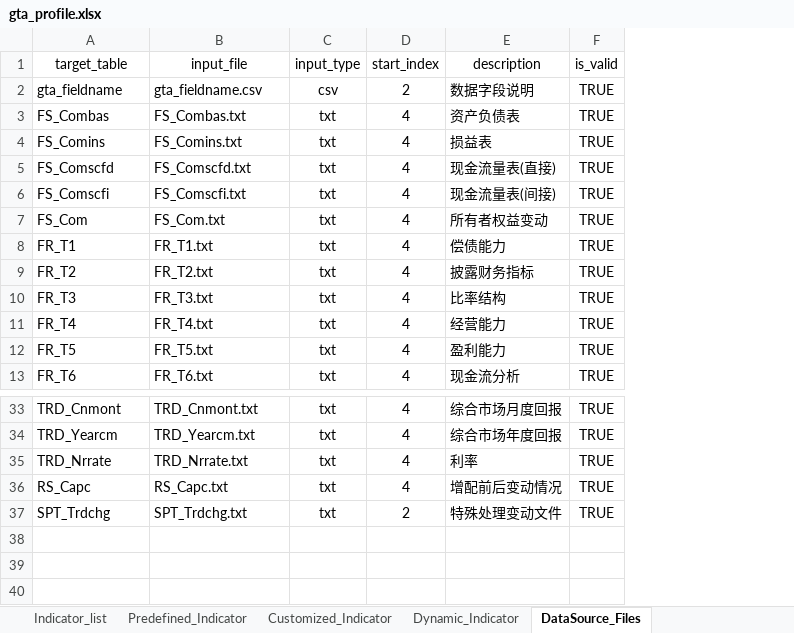
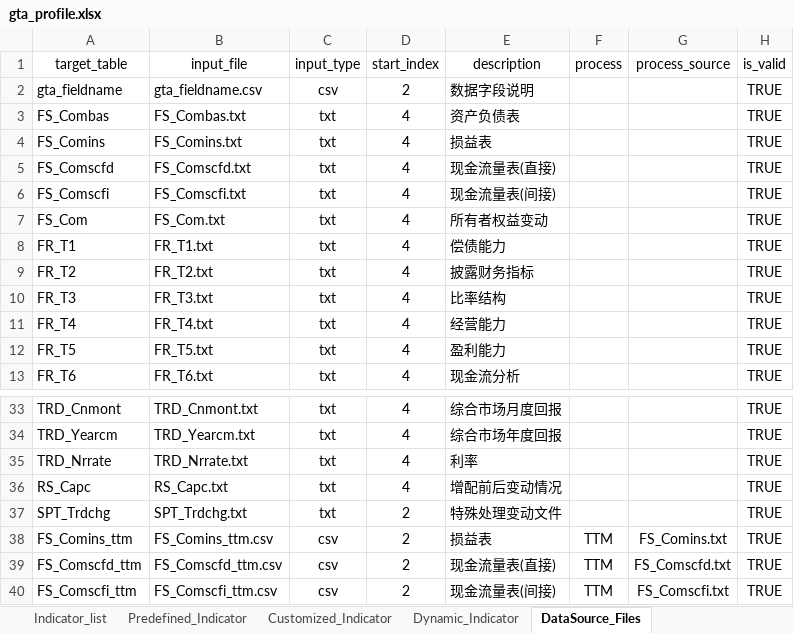
Before and after one commit to chriszheng2016/zstmodelr, an Excel workbook: inst/etc/gta_profile.xlsx, sheet DataSource_Files, drawn as a sheet; only a part is shown, gaps mark what is left out; values as stored, in another font and other column widths than the file's, no borders; table styles not drawn; the diff names each change by its address in the sheet, - before the commit and + after, or states it on an @@ line.

Commit message:
ENH: add feature of proccessing importing files      Processing importing files is to support building financial report of ttm format. the processed ttm format financal report will be imported into database like other original importing files.

```diff
--- a/inst/etc/gta_profile.xlsx (sheet DataSource_Files)
+++ b/inst/etc/gta_profile.xlsx (sheet DataSource_Files)
+column F (process), empty
+column G (process_source), empty
+row 38: FS_Comins_ttm | FS_Comins_ttm.csv | csv | 2 | 损益表 | TTM | FS_Comins.txt | TRUE
+row 39: FS_Comscfd_ttm | FS_Comscfd_ttm.csv | csv | 2 | 现金流量表(直接) | TTM | FS_Comscfd.txt | TRUE
+row 40: FS_Comscfi_ttm | FS_Comscfi_ttm.csv | csv | 2 | 现金流量表(间接) | TTM | FS_Comscfi.txt | TRUE
```
Also changed, not shown: sheet Predefined_Indicator, sheet Variable_Setting, sheet Customized_Indicator, formulas that keep their value, 7 other files.
